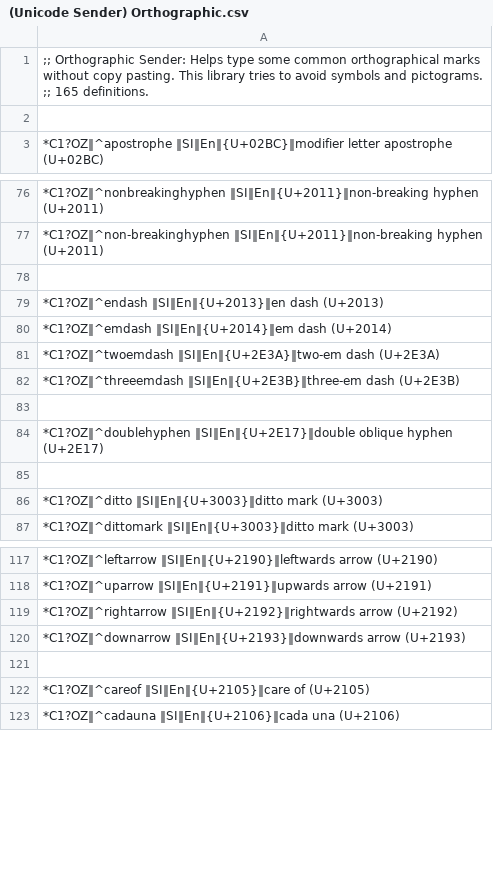
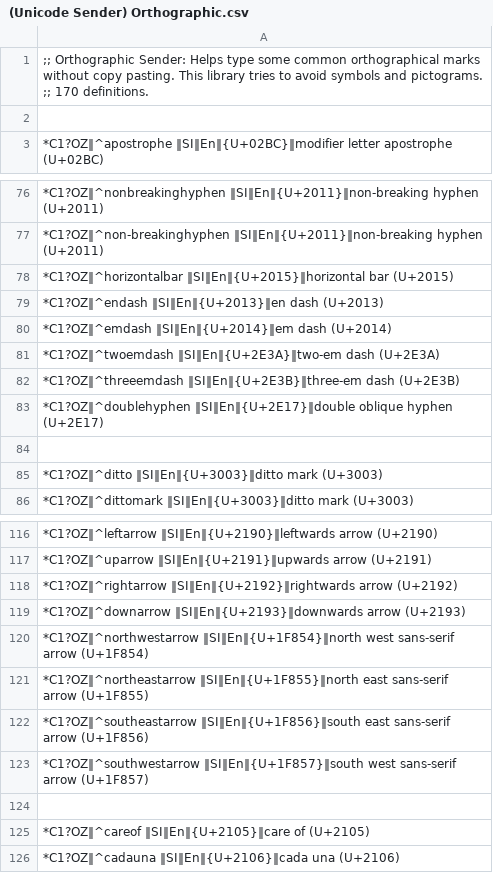
Before and after one commit to SalviaSage/Custom-Libraries, a CSV file: Unicode Senders/(Unicode Sender) Orthographic.csv, drawn as a sheet; only a part is shown, gaps mark what is left out.

Commit message:
Update (Unicode Sender) Orthographic.csv

```diff
--- a/Unicode Senders/(Unicode Sender) Orthographic.csv
+++ b/Unicode Senders/(Unicode Sender) Orthographic.csv
@@ -1,2 +1,2 @@
-;; Orthographic Sender: Helps type some common orthographical marks without copy pasting. This library tries to avoid symbols and pictograms. ;; 165 definitions.
+;; Orthographic Sender: Helps type some common orthographical marks without copy pasting. This library tries to avoid symbols and pictograms. ;; 170 definitions.
 
@@ -77,3 +77,3 @@
 *C1?OZ‖^non-breakinghyphen ‖SI‖En‖{U+2011}‖non-breaking hyphen (U+2011)
-
+*C1?OZ‖^horizontalbar ‖SI‖En‖{U+2015}‖horizontal bar (U+2015)
 *C1?OZ‖^endash ‖SI‖En‖{U+2013}‖en dash (U+2013)
@@ -82,3 +82,2 @@
 *C1?OZ‖^threeemdash ‖SI‖En‖{U+2E3B}‖three-em dash (U+2E3B)
-
 *C1?OZ‖^doublehyphen ‖SI‖En‖{U+2E17}‖double oblique hyphen (U+2E17)
@@ -120,2 +119,6 @@
 *C1?OZ‖^downarrow ‖SI‖En‖{U+2193}‖downwards arrow (U+2193)
+*C1?OZ‖^northwestarrow ‖SI‖En‖{U+1F854}‖north west sans-serif arrow (U+1F854)
+*C1?OZ‖^northeastarrow ‖SI‖En‖{U+1F855}‖north east sans-serif arrow (U+1F855)
+*C1?OZ‖^southeastarrow ‖SI‖En‖{U+1F856}‖south east sans-serif arrow (U+1F856)
+*C1?OZ‖^southwestarrow ‖SI‖En‖{U+1F857}‖south west sans-serif arrow (U+1F857)
 
```
